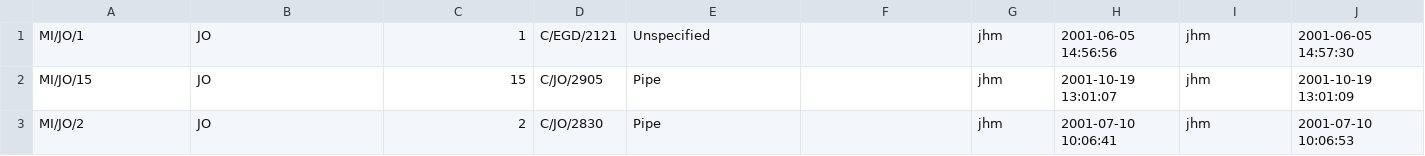
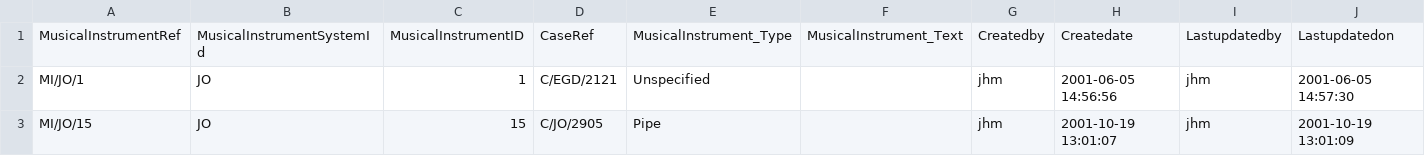
Before and after one commit to lamachan/NEWD, a CSV file: PROJEKT1_2/wiedzmy/csvki/WDB_MusicalInstrument.csv, drawn as a sheet; only a part is shown; the shorter side is filled out with more unchanged rows.

```diff
--- a/PROJEKT1_2/wiedzmy/csvki/WDB_MusicalInstrument.csv
+++ b/PROJEKT1_2/wiedzmy/csvki/WDB_MusicalInstrument.csv
@@ -1 +1,2 @@
+MusicalInstrumentRef,MusicalInstrumentSystemId,MusicalInstrumentID,CaseRef,MusicalInstrument_Type,MusicalInstrument_Text,Createdby,Createdate,Lastupdatedby,Lastupdatedon
 MI/JO/1,JO,1,C/EGD/2121,Unspecified,,jhm,2001-06-05 14:56:56,jhm,2001-06-05 14:57:30
```
Also changed, not shown: PROJEKT1_2/wiedzmy/csvki/WDB_Accused.csv, PROJEKT1_2/wiedzmy/csvki/WDB_Imprisonment.csv, 15 other files.
